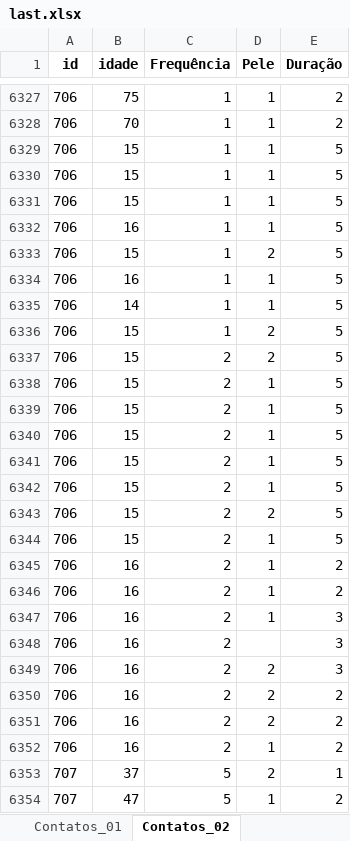
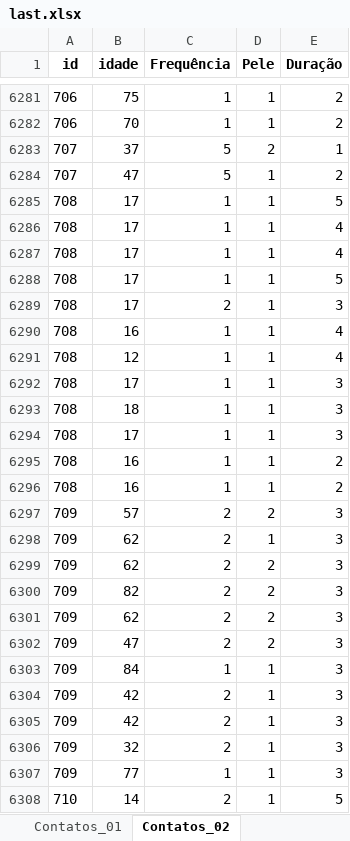
Before and after one commit to intcarlosmiguel/pesquisa_mestrado, an Excel workbook: dados/last.xlsx, sheet Contatos_02, drawn as a sheet; only a part is shown, gaps mark what is left out; the shorter side is filled out with more unchanged rows; values as stored, in another font and other column widths than the file's, no borders; removed rows and columns are numbered as before the commit, all else as after; the diff covers the shown part only; the diff names each change by its address in the sheet, - before the commit and + after, or states it on an @@ line.

```diff
--- a/dados/last.xlsx (sheet Contatos_02)
+++ b/dados/last.xlsx (sheet Contatos_02)
-row 6329: 706 | 15 | 1 | 1 | 5
-row 6330: 706 | 15 | 1 | 1 | 5
-row 6331: 706 | 15 | 1 | 1 | 5
-row 6332: 706 | 16 | 1 | 1 | 5
-row 6333: 706 | 15 | 1 | 2 | 5
-row 6334: 706 | 16 | 1 | 1 | 5
-row 6335: 706 | 14 | 1 | 1 | 5
-row 6336: 706 | 15 | 1 | 2 | 5
-row 6337: 706 | 15 | 2 | 2 | 5
-row 6338: 706 | 15 | 2 | 1 | 5
-row 6339: 706 | 15 | 2 | 1 | 5
-row 6340: 706 | 15 | 2 | 1 | 5
-row 6341: 706 | 15 | 2 | 1 | 5
-row 6342: 706 | 15 | 2 | 1 | 5
-row 6343: 706 | 15 | 2 | 2 | 5
-row 6344: 706 | 15 | 2 | 1 | 5
-row 6345: 706 | 16 | 2 | 1 | 2
-row 6346: 706 | 16 | 2 | 1 | 2
-row 6347: 706 | 16 | 2 | 1 | 3
-row 6348: 706 | 16 | 2 |  | 3
-row 6349: 706 | 16 | 2 | 2 | 3
-row 6350: 706 | 16 | 2 | 2 | 2
-row 6351: 706 | 16 | 2 | 2 | 2
-row 6352: 706 | 16 | 2 | 1 | 2
```
Also changed, not shown: 17 added rows and 124 removed rows elsewhere in this sheet, sheet Contatos_01, dados/output.xlsx, dados/questionario.xlsx, 16 other files.
